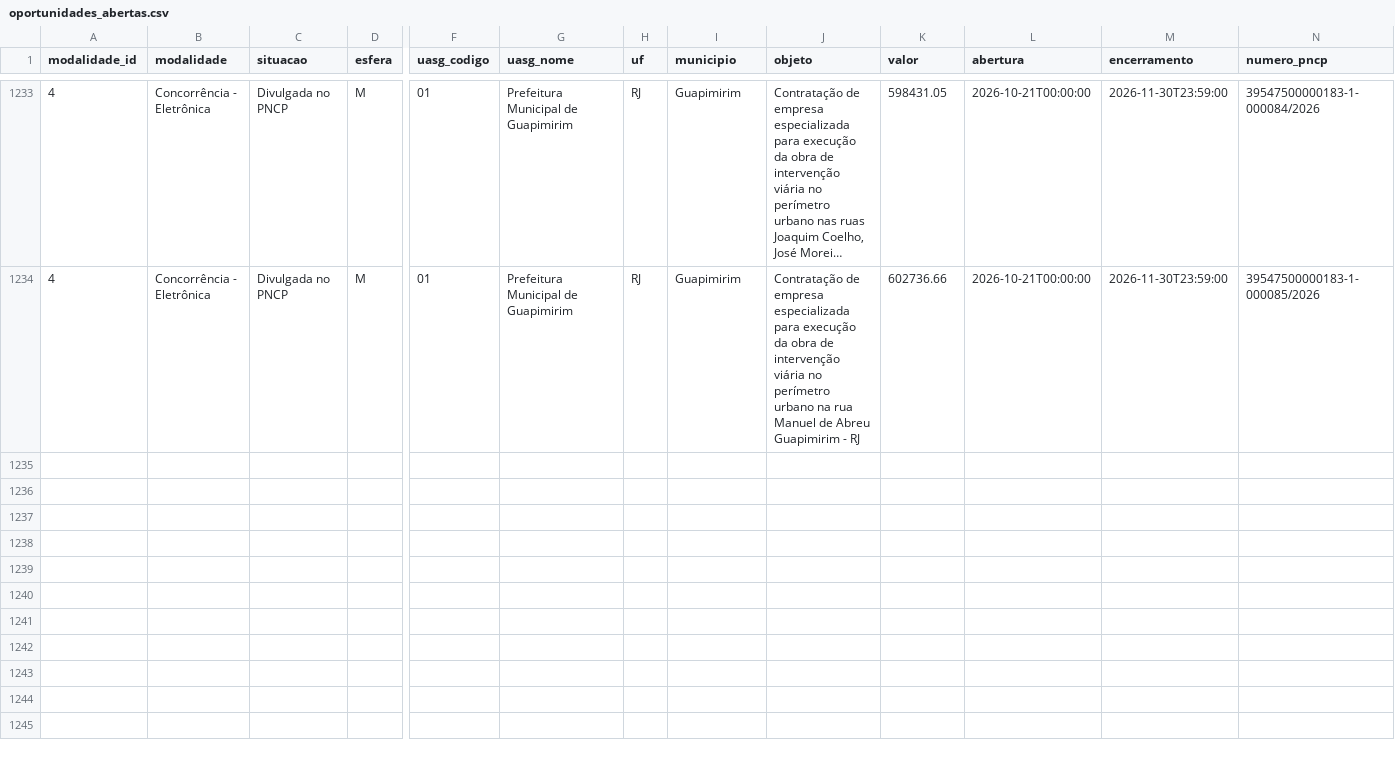
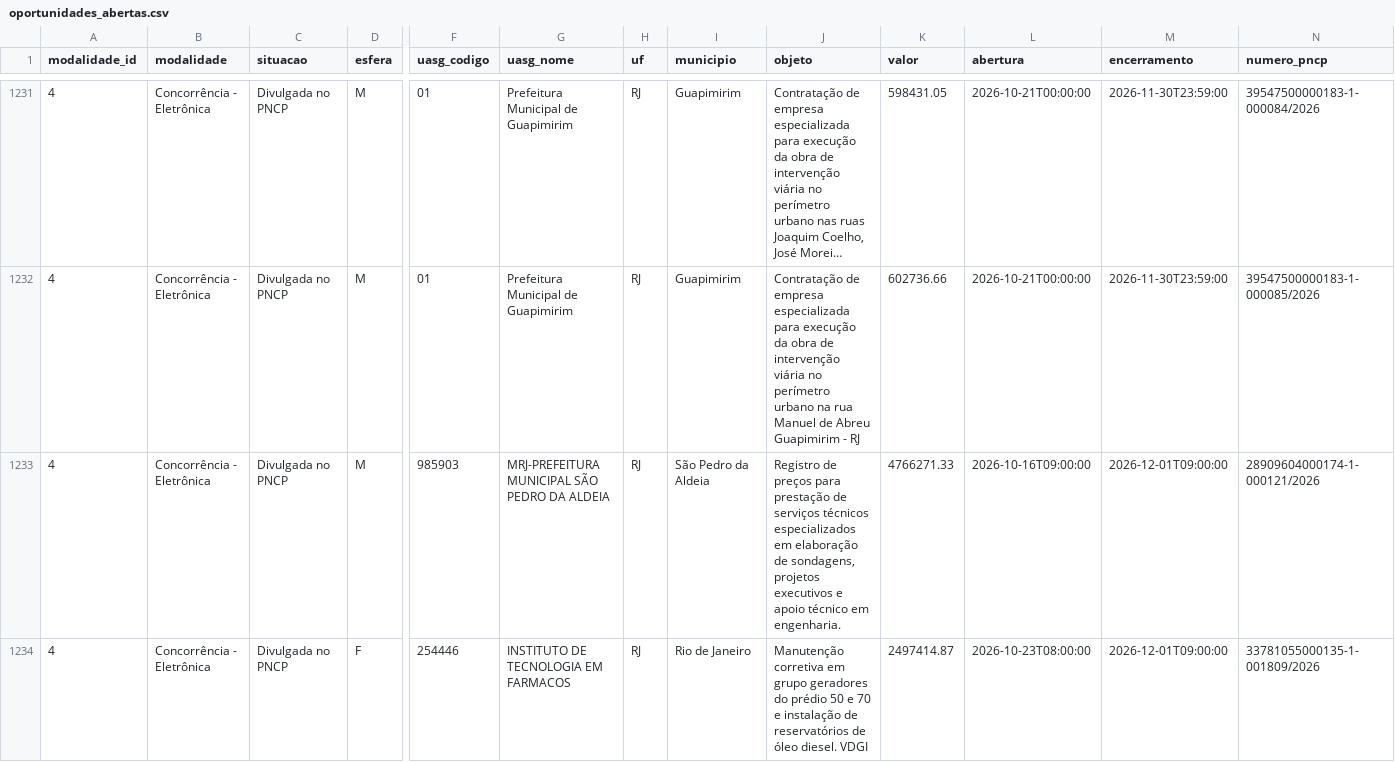
Before and after one commit to victorantunesff-ai/achador-licitacoes, a CSV file: oportunidades_abertas.csv, drawn as a sheet; only a part is shown, gaps mark what is left out; long unchanged cells end in …; rows hold the shown columns only; the diff covers the shown part only; the diff names each change by its address in the sheet, - before the commit and + after, or states it on an @@ line.

```diff
--- a/oportunidades_abertas.csv
+++ b/oportunidades_abertas.csv
+row 1233: 4 | Concorrência - Eletrônica | Divulgada no PNCP | M | 985903 | MRJ-PREFEITURA MUNICIPAL SÃO PEDRO DA ALDEIA | RJ | São Pedro da Aldeia | Registro de preços para prestação de serviços técnicos especializados em elaboração de sondagens, projetos executivos e apoio técnico em engenharia. | 4766271.33 | 2026-10-16T09:00:00 | 2026-12-01T09:00:00 | 28909604000174-1-000121/2026
+row 1234: 4 | Concorrência - Eletrônica | Divulgada no PNCP | F | 254446 | INSTITUTO DE TECNOLOGIA EM FARMACOS | RJ | Rio de Janeiro | Manutenção corretiva em grupo geradores do prédio 50 e 70 e instalação de reservatórios de óleo diesel. VDGI | 2497414.87 | 2026-10-23T08:00:00 | 2026-12-01T09:00:00 | 33781055000135-1-001809/2026
```
Also changed, not shown: 4 added rows and 2 removed rows elsewhere in this file, 1 other file.
